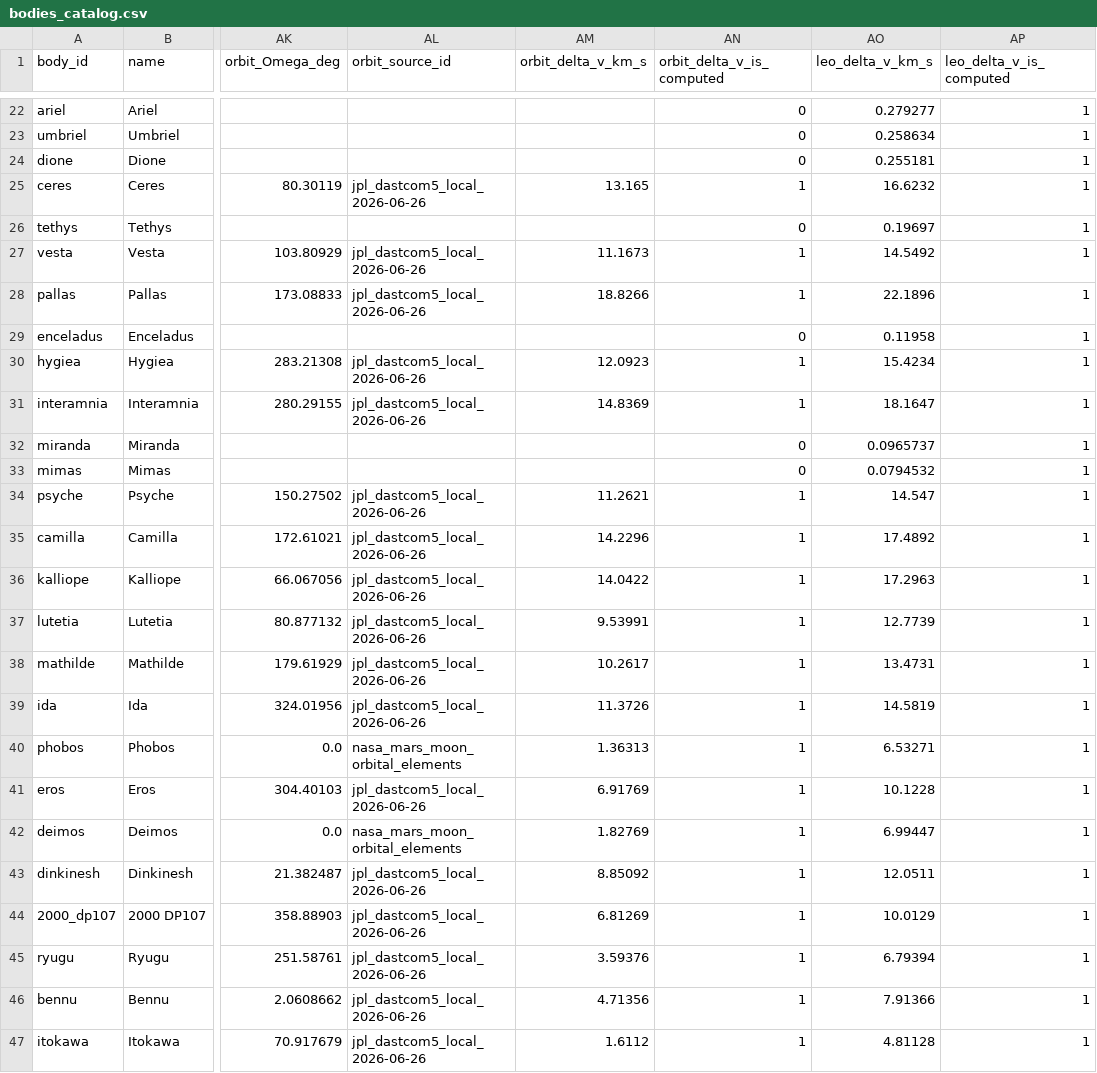
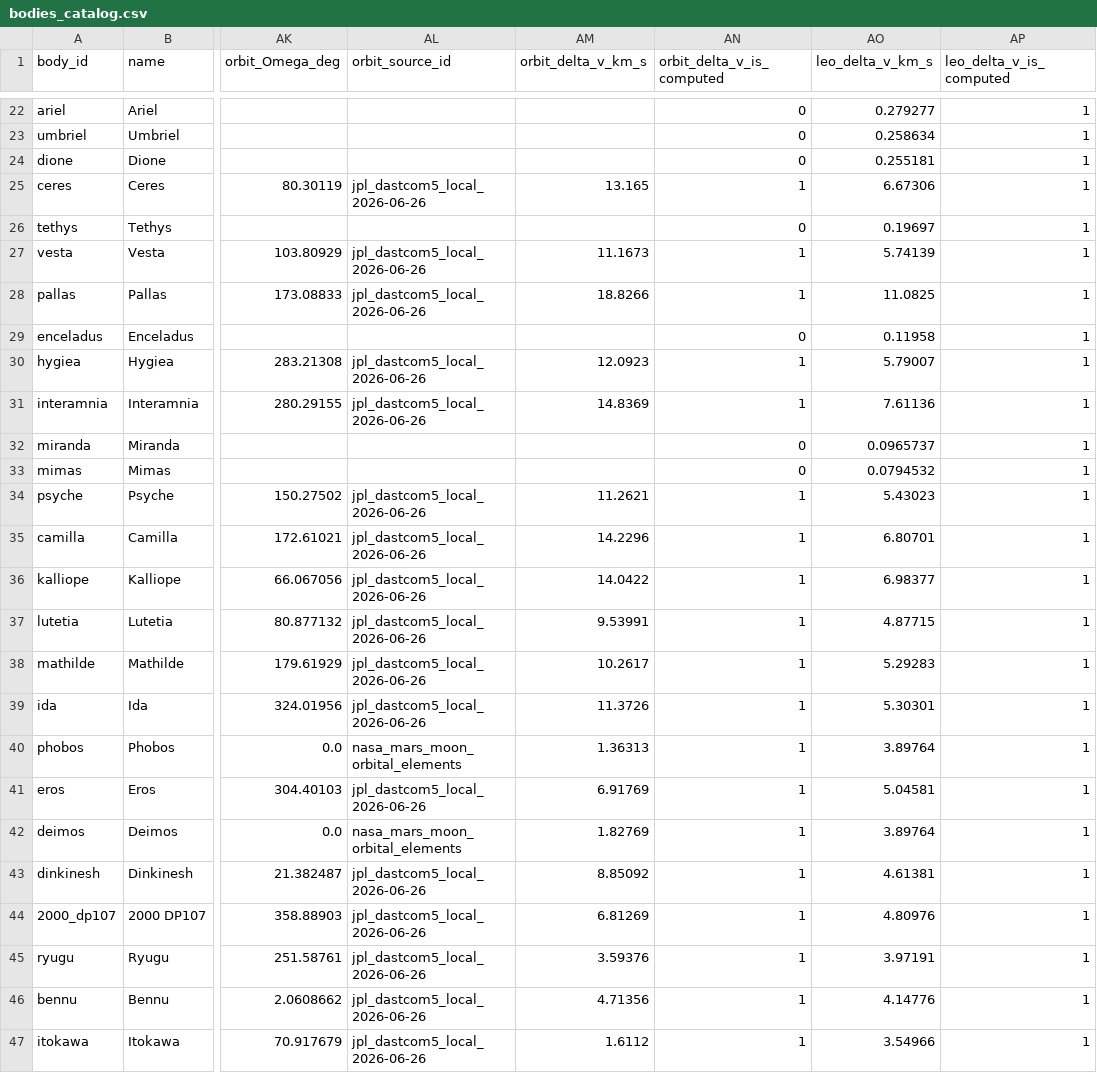
Before and after one commit to AlanCoding/gravitational-balloon-mathematics, a CSV file: bodies/data/derived/bodies_catalog.csv, drawn as a sheet; only a part is shown, gaps mark what is left out; the diff covers the shown part only; the diff names each change by its address in the sheet, - before the commit and + after, or states it on an @@ line.

```diff
--- a/bodies/data/derived/bodies_catalog.csv
+++ b/bodies/data/derived/bodies_catalog.csv
-AO25 (leo_delta_v_km_s): 16.6232
+AO25 (leo_delta_v_km_s): 6.67306
-AO27 (leo_delta_v_km_s): 14.5492
+AO27 (leo_delta_v_km_s): 5.74139
-AO28 (leo_delta_v_km_s): 22.1896
+AO28 (leo_delta_v_km_s): 11.0825
-AO30 (leo_delta_v_km_s): 15.4234
+AO30 (leo_delta_v_km_s): 5.79007
-AO31 (leo_delta_v_km_s): 18.1647
+AO31 (leo_delta_v_km_s): 7.61136
-AO34 (leo_delta_v_km_s): 14.547
+AO34 (leo_delta_v_km_s): 5.43023
-AO35 (leo_delta_v_km_s): 17.4892
+AO35 (leo_delta_v_km_s): 6.80701
-AO36 (leo_delta_v_km_s): 17.2963
+AO36 (leo_delta_v_km_s): 6.98377
-AO37 (leo_delta_v_km_s): 12.7739
+AO37 (leo_delta_v_km_s): 4.87715
-AO38 (leo_delta_v_km_s): 13.4731
+AO38 (leo_delta_v_km_s): 5.29283
-AO39 (leo_delta_v_km_s): 14.5819
+AO39 (leo_delta_v_km_s): 5.30301
-AO40 (leo_delta_v_km_s): 6.53271
+AO40 (leo_delta_v_km_s): 3.89764
-AO41 (leo_delta_v_km_s): 10.1228
+AO41 (leo_delta_v_km_s): 5.04581
-AO42 (leo_delta_v_km_s): 6.99447
+AO42 (leo_delta_v_km_s): 3.89764
-AO43 (leo_delta_v_km_s): 12.0511
+AO43 (leo_delta_v_km_s): 4.61381
-AO44 (leo_delta_v_km_s): 10.0129
+AO44 (leo_delta_v_km_s): 4.80976
-AO45 (leo_delta_v_km_s): 6.79394
+AO45 (leo_delta_v_km_s): 3.97191
-AO46 (leo_delta_v_km_s): 7.91366
+AO46 (leo_delta_v_km_s): 4.14776
-AO47 (leo_delta_v_km_s): 4.81128
+AO47 (leo_delta_v_km_s): 3.54966
```
Also changed, not shown: 8 edited cells elsewhere in this file, 23 other files.
